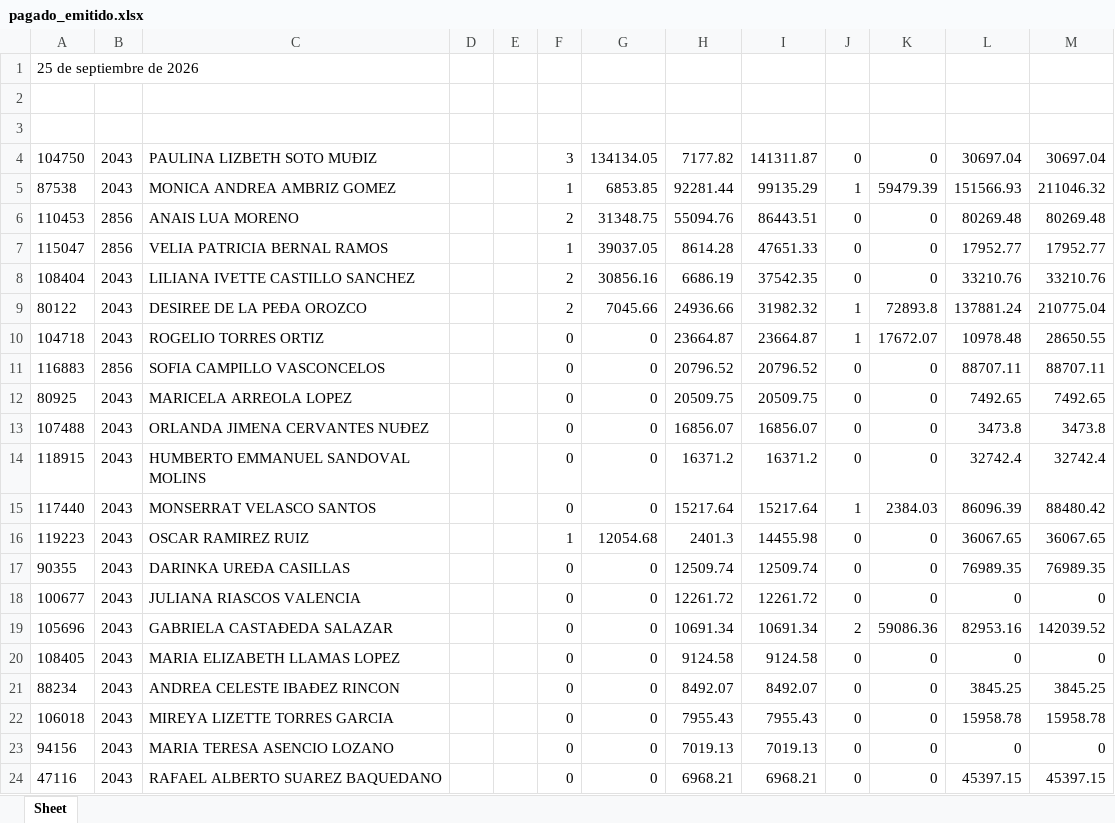
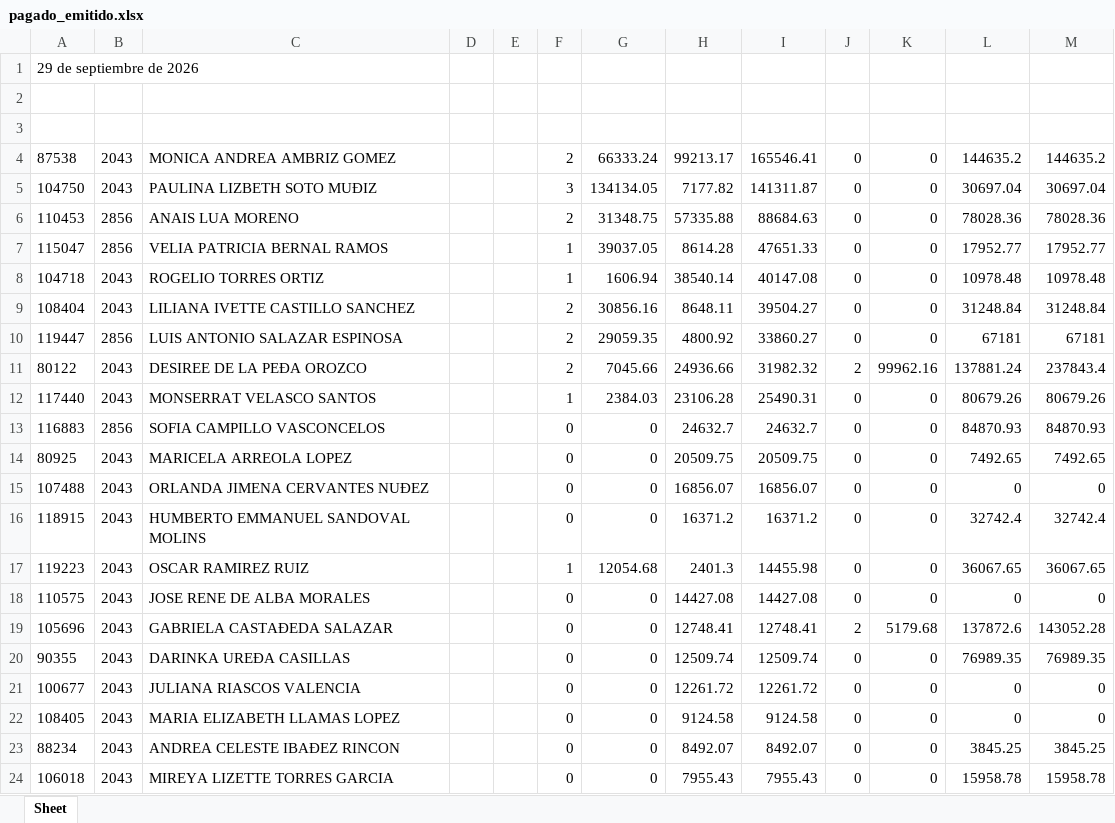
Before and after one commit to davalosdiego833/paneldecampanas, an Excel workbook: administrador/pagado_emitidido/pagado_emitido.xlsx, sheet Sheet, drawn as a sheet; only a part is shown; the shorter side is filled out with more unchanged rows; values as stored, in another font and other column widths than the file's, no borders; removed rows and columns are numbered as before the commit, all else as after; the diff covers the shown part only; the diff names each change by its address in the sheet, - before the commit and + after, or states it on an @@ line.

```diff
--- a/administrador/pagado_emitidido/pagado_emitido.xlsx (sheet Sheet)
+++ b/administrador/pagado_emitidido/pagado_emitido.xlsx (sheet Sheet)
-A1: 25 de septiembre de 2026
+A1: 29 de septiembre de 2026
+row 4: 87538 | 2043 | MONICA ANDREA AMBRIZ GOMEZ |  |  | 2 | 66333.24 | 99213.17 | 165546.41 | 0 | 0 | 144635.2 | 144635.2
-row 5: 87538 | 2043 | MONICA ANDREA AMBRIZ GOMEZ |  |  | 1 | 6853.85 | 92281.44 | 99135.29 | 1 | 59479.39 | 151566.93 | 211046.32
-H6: 55094.76
+H6: 57335.88
-I6: 86443.51
+I6: 88684.63
-L6: 80269.48
+L6: 78028.36
-M6: 80269.48
+M6: 78028.36
+row 8: 104718 | 2043 | ROGELIO TORRES ORTIZ |  |  | 1 | 1606.94 | 38540.14 | 40147.08 | 0 | 0 | 10978.48 | 10978.48
-H9: 6686.19
+H9: 8648.11
-I9: 37542.35
+I9: 39504.27
-L9: 33210.76
+L9: 31248.84
-M9: 33210.76
+M9: 31248.84
+row 10: 119447 | 2856 | LUIS ANTONIO SALAZAR ESPINOSA |  |  | 2 | 29059.35 | 4800.92 | 33860.27 | 0 | 0 | 67181 | 67181
-J11: 1
+J11: 2
-K11: 72893.8
+K11: 99962.16
-M11: 210775.04
+M11: 237843.4
-row 10: 104718 | 2043 | ROGELIO TORRES ORTIZ |  |  | 0 | 0 | 23664.87 | 23664.87 | 1 | 17672.07 | 10978.48 | 28650.55
+row 12: 117440 | 2043 | MONSERRAT VELASCO SANTOS |  |  | 1 | 2384.03 | 23106.28 | 25490.31 | 0 | 0 | 80679.26 | 80679.26
-H13: 20796.52
+H13: 24632.7
-I13: 20796.52
+I13: 24632.7
-L13: 88707.11
+L13: 84870.93
-M13: 88707.11
+M13: 84870.93
-L15: 3473.8
+L15: 0
-M15: 3473.8
+M15: 0
-row 15: 117440 | 2043 | MONSERRAT VELASCO SANTOS |  |  | 0 | 0 | 15217.64 | 15217.64 | 1 | 2384.03 | 86096.39 | 88480.42
+row 18: 110575 | 2043 | JOSE RENE DE ALBA MORALES |  |  | 0 | 0 | 14427.08 | 14427.08 | 0 | 0 | 0 | 0
+row 19: 105696 | 2043 | GABRIELA CASTAÐEDA SALAZAR |  |  | 0 | 0 | 12748.41 | 12748.41 | 2 | 5179.68 | 137872.6 | 143052.28
-row 19: 105696 | 2043 | GABRIELA CASTAÐEDA SALAZAR |  |  | 0 | 0 | 10691.34 | 10691.34 | 2 | 59086.36 | 82953.16 | 142039.52
```
Also changed, not shown: 4 added rows and 7 removed rows elsewhere in this sheet, administrador/pagado_emitidido/pagado_emitido_reclutas.xlsx, administrador/pagado_emitido/pagado_emitido.xlsx, 18 other files.
